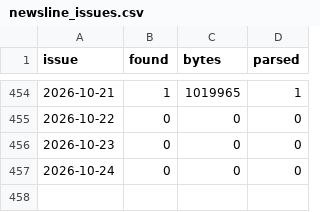
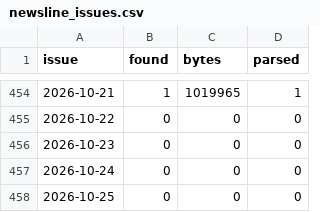
Before and after one commit to cri8-gemini/cri8-gemini.github.io, a CSV file: data/newsline_issues.csv, drawn as a sheet; only a part is shown, gaps mark what is left out.

```diff
--- a/data/newsline_issues.csv
+++ b/data/newsline_issues.csv
@@ -457 +457,2 @@ issue,found,bytes,parsed
 2026-10-24,0,0,0
+2026-10-25,0,0,0
```
Also changed, not shown: data/stocks/BJRI.csv, data/stocks/BLMN.csv, 8 other files.
